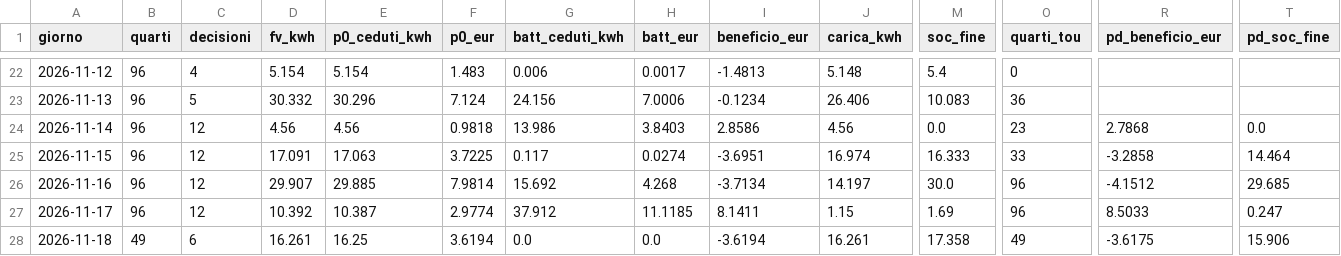
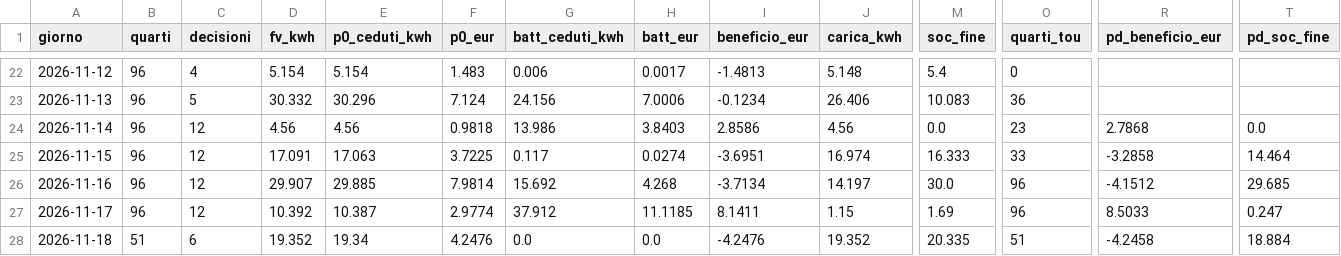
Before and after one commit to paolofontanacn-code/ems-dati, a CSV file: cessione/live/giornaliero.csv, drawn as a sheet; only a part is shown, gaps mark what is left out; the diff names each change by its address in the sheet, - before the commit and + after, or states it on an @@ line.

```diff
--- a/cessione/live/giornaliero.csv
+++ b/cessione/live/giornaliero.csv
-B28 (quarti): 49
+B28 (quarti): 51
-D28 (fv_kwh): 16.261
+D28 (fv_kwh): 19.352
-E28 (p0_ceduti_kwh): 16.25
+E28 (p0_ceduti_kwh): 19.34
-F28 (p0_eur): 3.6194
+F28 (p0_eur): 4.2476
-I28 (beneficio_eur): -3.6194
+I28 (beneficio_eur): -4.2476
-J28 (carica_kwh): 16.261
+J28 (carica_kwh): 19.352
-M28 (soc_fine): 17.358
+M28 (soc_fine): 20.335
-O28 (quarti_tou): 49
+O28 (quarti_tou): 51
-R28 (pd_beneficio_eur): -3.6175
+R28 (pd_beneficio_eur): -4.2458
-T28 (pd_soc_fine): 15.906
+T28 (pd_soc_fine): 18.884
```
Also changed, not shown: pannello/diagnosi_rete.csv, pannello/oggi.csv, 13 other files.
